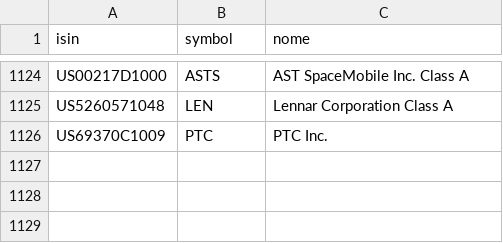
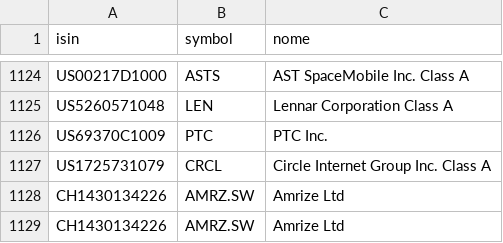
Before and after one commit to barrowsbr/Meus-investimentos-dev, a CSV file: etf_mundo_map.csv, drawn as a sheet; only a part is shown, gaps mark what is left out; the diff names each change by its address in the sheet, - before the commit and + after, or states it on an @@ line.

```diff
--- a/etf_mundo_map.csv
+++ b/etf_mundo_map.csv
+row 1127: US1725731079 | CRCL | Circle Internet Group Inc. Class A
+row 1128: CH1430134226 | AMRZ.SW | Amrize Ltd
+row 1129: CH1430134226 | AMRZ.SW | Amrize Ltd
```
Also changed, not shown: app_config.csv, db_cotacoes.csv, 7 other files.
